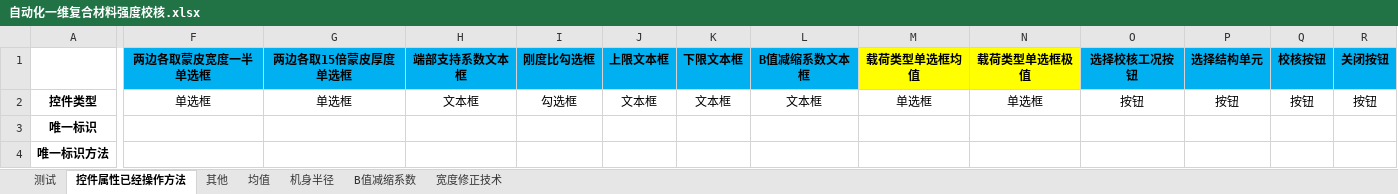
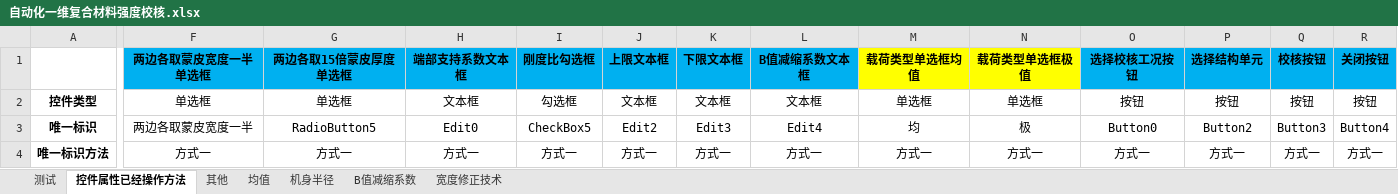
Before and after one commit to hejian5621/Aerobook, an Excel workbook: src/testCase/c_useCase_file/Aerocheck/复材结构强度校核/自动化一维复合材料强度校核.xlsx, sheet 控件属性已经操作方法, drawn as a sheet; only a part is shown, gaps mark what is left out; values as stored, in another font and other column widths than the file's, no borders; the diff covers the shown part only; the diff names each change by its address in the sheet, - before the commit and + after, or states it on an @@ line.

```diff
--- a/src/testCase/c_useCase_file/Aerocheck/复材结构强度校核/自动化一维复合材料强度校核.xlsx (sheet 控件属性已经操作方法)
+++ b/src/testCase/c_useCase_file/Aerocheck/复材结构强度校核/自动化一维复合材料强度校核.xlsx (sheet 控件属性已经操作方法)
-F3 (两边各取蒙皮宽度一半单选框): (empty)
+F3 (两边各取蒙皮宽度一半单选框): 两边各取蒙皮宽度一半
-G3 (两边各取15倍蒙皮厚度单选框): (empty)
+G3 (两边各取15倍蒙皮厚度单选框): RadioButton5
-H3 (端部支持系数文本框): (empty)
+H3 (端部支持系数文本框): Edit0
-I3 (刚度比勾选框): (empty)
+I3 (刚度比勾选框): CheckBox5
-J3 (上限文本框): (empty)
+J3 (上限文本框): Edit2
-K3 (下限文本框): (empty)
+K3 (下限文本框): Edit3
-L3 (B值减缩系数文本框): (empty)
+L3 (B值减缩系数文本框): Edit4
-M3 (载荷类型单选框均值): (empty)
+M3 (载荷类型单选框均值): 均
-N3 (载荷类型单选框极值): (empty)
+N3 (载荷类型单选框极值): 极
-O3 (选择校核工况按钮): (empty)
+O3 (选择校核工况按钮): Button0
-P3 (选择结构单元): (empty)
+P3 (选择结构单元): Button2
-Q3 (校核按钮): (empty)
+Q3 (校核按钮): Button3
-R3 (关闭按钮): (empty)
+R3 (关闭按钮): Button4
-F4 (两边各取蒙皮宽度一半单选框): (empty)
+F4 (两边各取蒙皮宽度一半单选框): 方式一
-G4 (两边各取15倍蒙皮厚度单选框): (empty)
+G4 (两边各取15倍蒙皮厚度单选框): 方式一
-H4 (端部支持系数文本框): (empty)
+H4 (端部支持系数文本框): 方式一
-I4 (刚度比勾选框): (empty)
+I4 (刚度比勾选框): 方式一
-J4 (上限文本框): (empty)
+J4 (上限文本框): 方式一
-K4 (下限文本框): (empty)
+K4 (下限文本框): 方式一
-L4 (B值减缩系数文本框): (empty)
+L4 (B值减缩系数文本框): 方式一
-M4 (载荷类型单选框均值): (empty)
+M4 (载荷类型单选框均值): 方式一
-N4 (载荷类型单选框极值): (empty)
+N4 (载荷类型单选框极值): 方式一
-O4 (选择校核工况按钮): (empty)
+O4 (选择校核工况按钮): 方式一
-P4 (选择结构单元): (empty)
+P4 (选择结构单元): 方式一
-Q4 (校核按钮): (empty)
+Q4 (校核按钮): 方式一
-R4 (关闭按钮): (empty)
+R4 (关闭按钮): 方式一
```
Also changed, not shown: 28 edited cells elsewhere in this sheet, sheet 其他, src/testCase/c_useCase_file/Aerocheck/复材结构强度校核/自动化二维复合材料强度校核.xlsx, src/testCase/c_useCase_file/Aerocheck/尺寸信息/自动化一维二维单元尺寸定义（模板）.xlsx, 16 other files.
